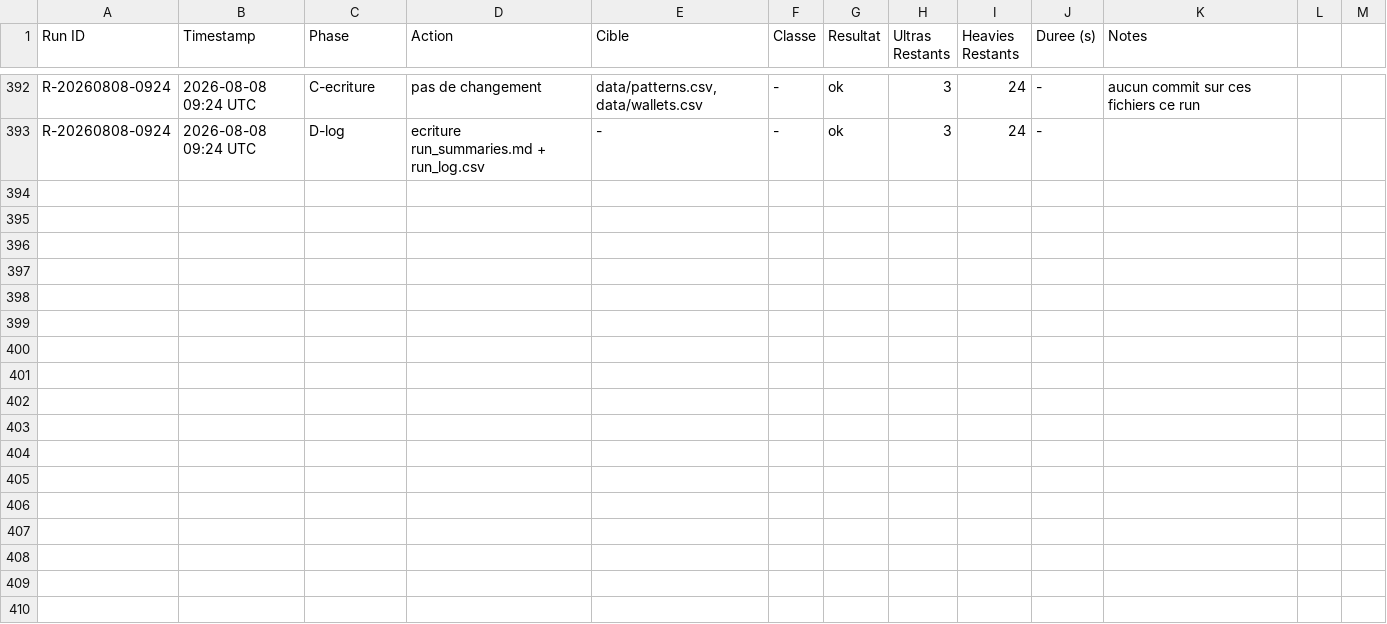
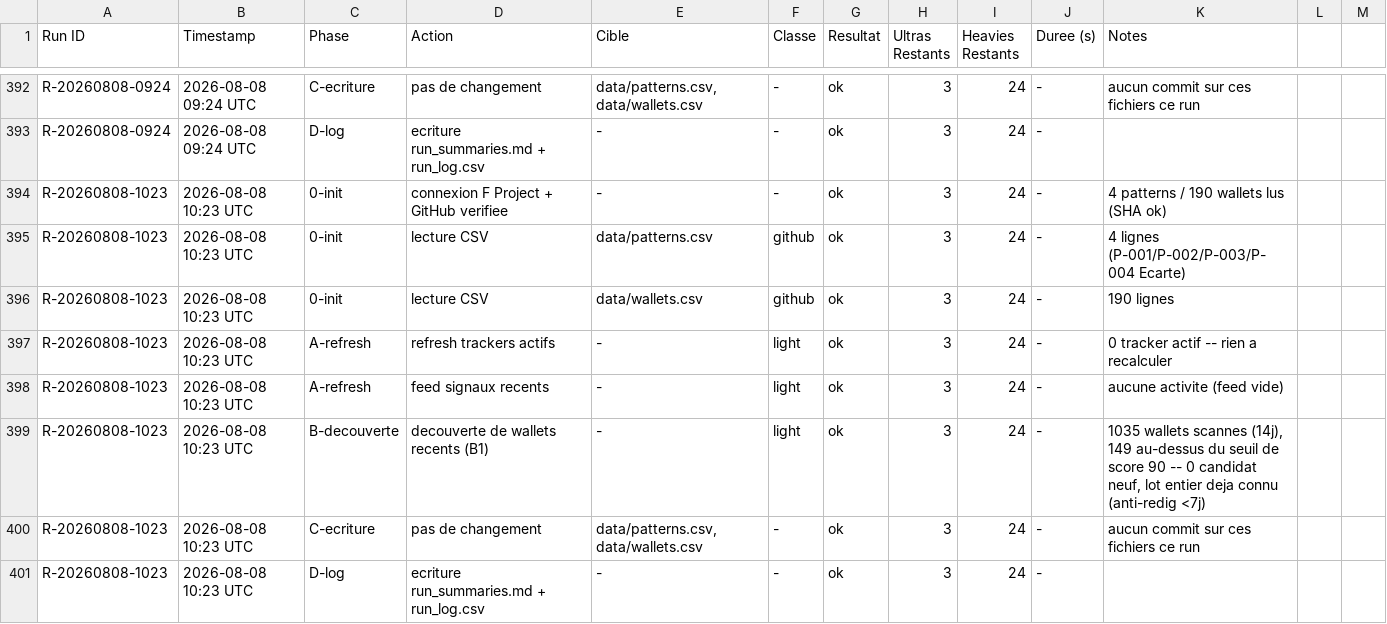
Before and after one commit to LEAYZ1222/RuggerAnalyzer, a CSV file: data/run_log.csv, drawn as a sheet; only a part is shown, gaps mark what is left out.

Commit message:
Rugger Scanner 2026-08-08 10:23 UTC: A=0 maj B=0 evalues (0/0)

```diff
--- a/data/run_log.csv
+++ b/data/run_log.csv
@@ -393 +393,9 @@ R-20260808-0924,2026-08-08 09:24 UTC,C-ecriture,pas de changement,"data/patterns
 R-20260808-0924,2026-08-08 09:24 UTC,D-log,ecriture run_summaries.md + run_log.csv,-,-,ok,3,24,-,
+R-20260808-1023,2026-08-08 10:23 UTC,0-init,connexion F Project + GitHub verifiee,-,-,ok,3,24,-,"4 patterns / 190 wallets lus (SHA ok)"
+R-20260808-1023,2026-08-08 10:23 UTC,0-init,lecture CSV,data/patterns.csv,github,ok,3,24,-,4 lignes (P-001/P-002/P-003/P-004 Ecarte)
+R-20260808-1023,2026-08-08 10:23 UTC,0-init,lecture CSV,data/wallets.csv,github,ok,3,24,-,190 lignes
+R-20260808-1023,2026-08-08 10:23 UTC,A-refresh,refresh trackers actifs,-,light,ok,3,24,-,"0 tracker actif -- rien a recalculer"
+R-20260808-1023,2026-08-08 10:23 UTC,A-refresh,feed signaux recents,-,light,ok,3,24,-,aucune activite (feed vide)
+R-20260808-1023,2026-08-08 10:23 UTC,B-decouverte,decouverte de wallets recents (B1),-,light,ok,3,24,-,"1035 wallets scannes (14j), 149 au-dessus du seuil de score 90 -- 0 candidat neuf, lot entier deja connu (anti-redig <7j)"
+R-20260808-1023,2026-08-08 10:23 UTC,C-ecriture,pas de changement,"data/patterns.csv, data/wallets.csv",-,ok,3,24,-,aucun commit sur ces fichiers ce run
+R-20260808-1023,2026-08-08 10:23 UTC,D-log,ecriture run_summaries.md + run_log.csv,-,-,ok,3,24,-,
```
Also changed, not shown: 1 other file.
